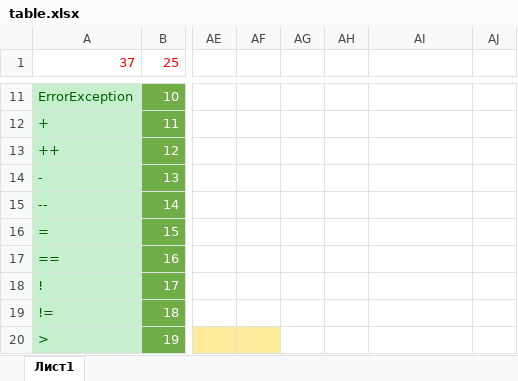
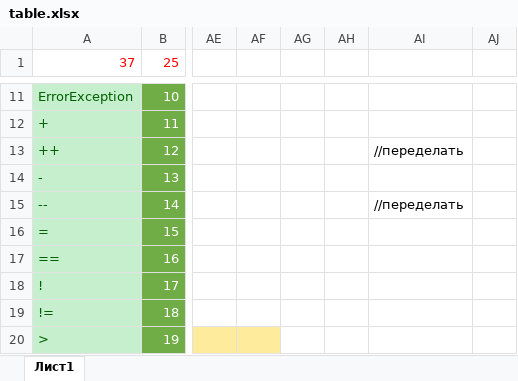
Before and after one commit to dex252/KleninCompile, an Excel workbook: docs/table.xlsx, sheet Лист1, drawn as a sheet; only a part is shown, gaps mark what is left out; values as stored, in another font and other column widths than the file's, no borders; the diff names each change by its address in the sheet, - before the commit and + after, or states it on an @@ line.

```diff
--- a/docs/table.xlsx (sheet Лист1)
+++ b/docs/table.xlsx (sheet Лист1)
-AI13: (empty)
+AI13: //переделать
-AI15: (empty)
+AI15: //переделать
```
Also changed, not shown: 5 other files.
